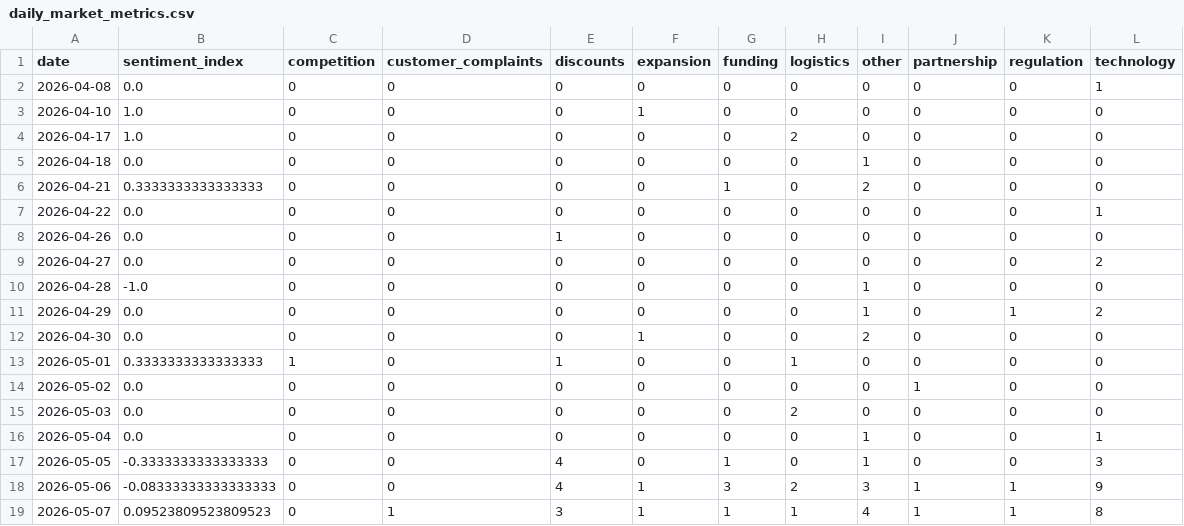
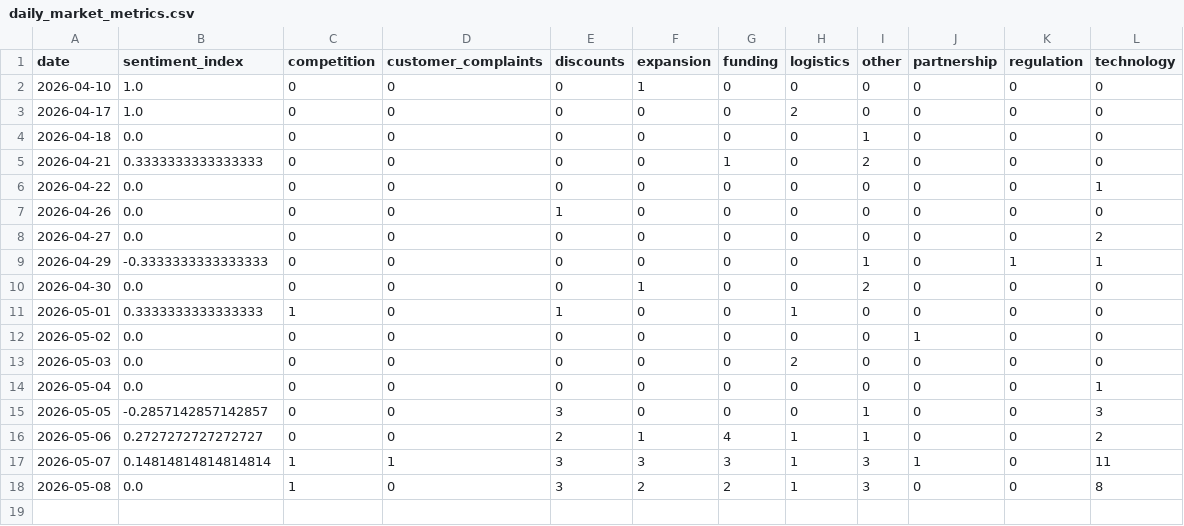
Before and after one commit to akanksha726/Infosys-Springboard, a CSV file: data/processed/daily_market_metrics.csv, drawn as a sheet.

```diff
--- a/data/processed/daily_market_metrics.csv
+++ b/data/processed/daily_market_metrics.csv
@@ -1,3 +1,2 @@
 date,sentiment_index,competition,customer_complaints,discounts,expansion,funding,logistics,other,partnership,regulation,technology
-2026-04-08,0.0,0,0,0,0,0,0,0,0,0,1
 2026-04-10,1.0,0,0,0,1,0,0,0,0,0,0
@@ -9,4 +8,3 @@ date,sentiment_index,competition,customer_complaints,discounts,expansion,funding
 2026-04-27,0.0,0,0,0,0,0,0,0,0,0,2
-2026-04-28,-1.0,0,0,0,0,0,0,1,0,0,0
-2026-04-29,0.0,0,0,0,0,0,0,1,0,1,2
+2026-04-29,-0.3333333333333333,0,0,0,0,0,0,1,0,1,1
 2026-04-30,0.0,0,0,0,1,0,0,2,0,0,0
@@ -15,5 +13,6 @@ date,sentiment_index,competition,customer_complaints,discounts,expansion,funding
 2026-05-03,0.0,0,0,0,0,0,2,0,0,0,0
-2026-05-04,0.0,0,0,0,0,0,0,1,0,0,1
-2026-05-05,-0.3333333333333333,0,0,4,0,1,0,1,0,0,3
-2026-05-06,-0.08333333333333333,0,0,4,1,3,2,3,1,1,9
-2026-05-07,0.09523809523809523,0,1,3,1,1,1,4,1,1,8
+2026-05-04,0.0,0,0,0,0,0,0,0,0,0,1
+2026-05-05,-0.2857142857142857,0,0,3,0,0,0,1,0,0,3
+2026-05-06,0.2727272727272727,0,0,2,1,4,1,1,0,0,2
+2026-05-07,0.14814814814814814,1,1,3,3,3,1,3,1,0,11
+2026-05-08,0.0,1,0,3,2,2,1,3,0,0,8
```
Also changed, not shown: data/processed/brand_daily_metrics.csv, data/processed/market_forecast_history.csv, 1 other file.
